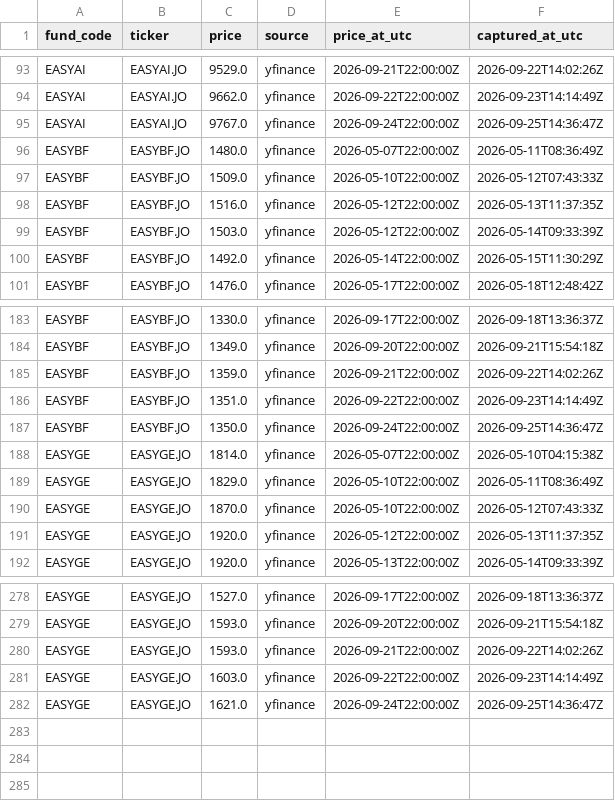
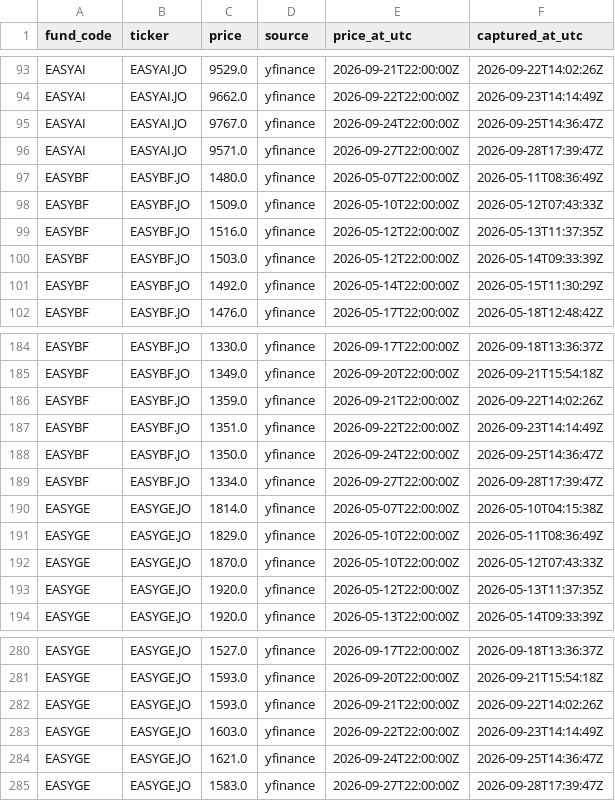
Before and after one commit to JonnIEnglish/easy-tracker, a CSV file: data/market_price_history.csv, drawn as a sheet; only a part is shown, gaps mark what is left out; the diff names each change by its address in the sheet, - before the commit and + after, or states it on an @@ line.

```diff
--- a/data/market_price_history.csv
+++ b/data/market_price_history.csv
+row 96: EASYAI | EASYAI.JO | 9571.0 | yfinance | 2026-09-27T22:00:00Z | 2026-09-28T17:39:47Z
+row 189: EASYBF | EASYBF.JO | 1334.0 | yfinance | 2026-09-27T22:00:00Z | 2026-09-28T17:39:47Z
+row 285: EASYGE | EASYGE.JO | 1583.0 | yfinance | 2026-09-27T22:00:00Z | 2026-09-28T17:39:47Z
```
Also changed, not shown: data/nav_history.csv, data/nav_price_history.csv, 6 other files.
